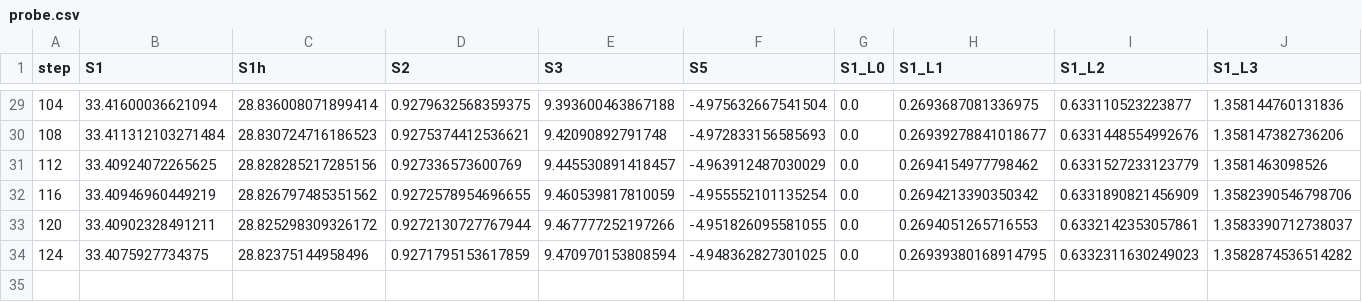
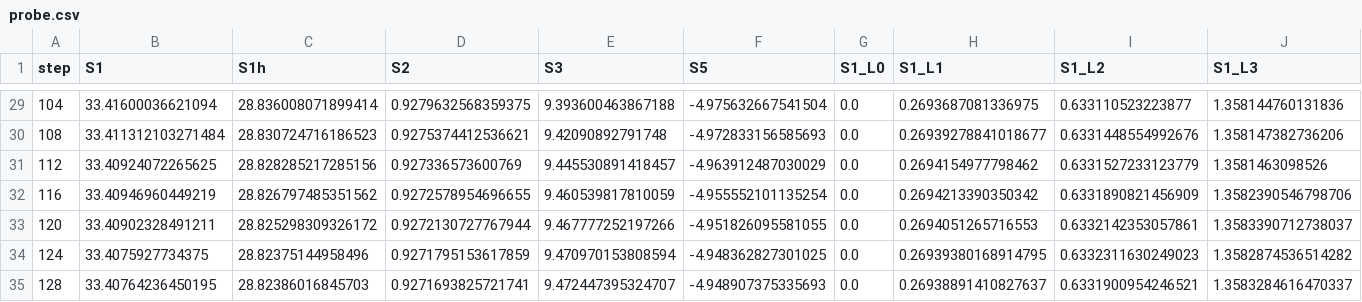
Before and after one commit to andrew1234-arch/brink, a CSV file: results/pipeline/brink/probe.csv, drawn as a sheet; only a part is shown, gaps mark what is left out; rows hold the shown columns only; the diff names each change by its address in the sheet, - before the commit and + after, or states it on an @@ line.

Commit message:
pipeline: done

```diff
--- a/results/pipeline/brink/probe.csv
+++ b/results/pipeline/brink/probe.csv
+row 35: 128 | 33.40764236450195 | 28.82386016845703 | 0.9271693825721741 | 9.472447395324707 | -4.948907375335693 | 0.0 | 0.26938891410827637 | 0.6331900954246521 | 1.3583284616470337
```
Also changed, not shown: 6 other files.
